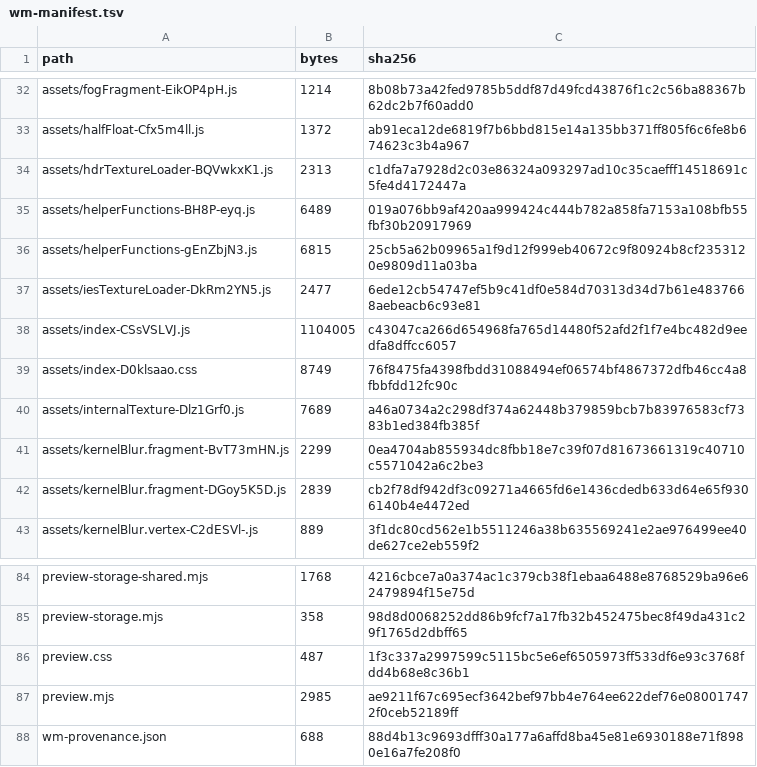
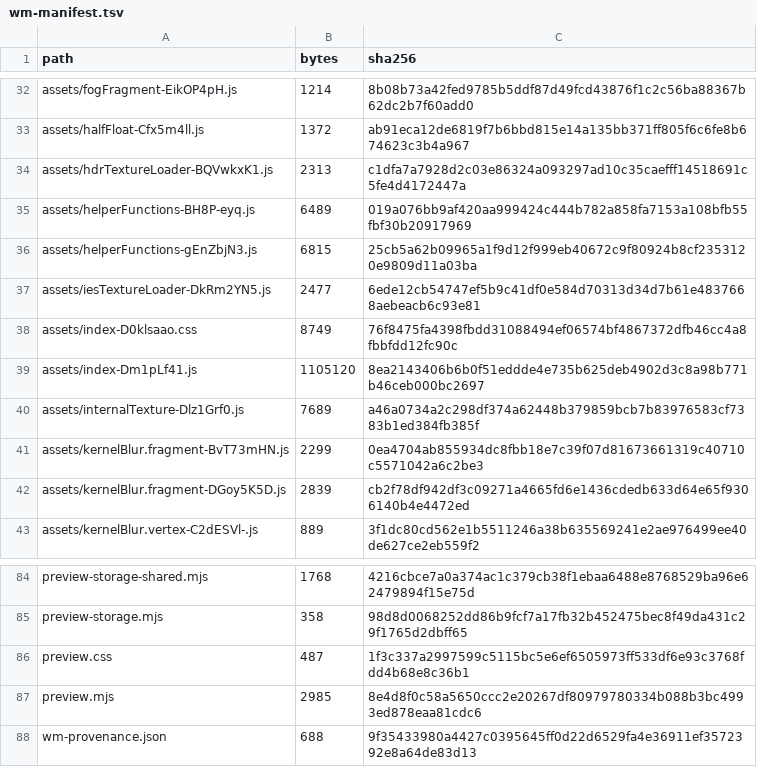
Before and after one commit to timcgha/Webmaster, a TSV file: wm007-preview/wm-manifest.tsv, drawn as a sheet; only a part is shown, gaps mark what is left out.

Commit message:
WM-007 normal-root + preview: higher swing loft, human block hero
Source main 52ce916. Preserve wm003–wm006 previews; refresh root and wm007-preview.

Co-authored-by: timcgha <timcgha@users.noreply.github.com>

```diff
--- a/wm007-preview/wm-manifest.tsv
+++ b/wm007-preview/wm-manifest.tsv
@@ -37,4 +37,4 @@ assets/helperFunctions-gEnZbjN3.js	6815	25cb5a62b09965a1f9d12f999eb40672c9f80924
 assets/iesTextureLoader-DkRm2YN5.js	2477	6ede12cb54747ef5b9c41df0e584d70313d34d7b61e4837668aebeacb6c93e81
-assets/index-CSsVSLVJ.js	1104005	c43047ca266d654968fa765d14480f52afd2f1f7e4bc482d9eedfa8dffcc6057
 assets/index-D0klsaao.css	8749	76f8475fa4398fbdd31088494ef06574bf4867372dfb46cc4a8fbbfdd12fc90c
+assets/index-Dm1pLf41.js	1105120	8ea2143406b6b0f51eddde4e735b625deb4902d3c8a98b771b46ceb000bc2697
 assets/internalTexture-Dlz1Grf0.js	7689	a46a0734a2c298df374a62448b379859bcb7b83976583cf7383b1ed384fb385f
@@ -86,3 +86,3 @@ preview-storage.mjs	358	98d8d0068252dd86b9fcf7a17fb32b452475bec8f49da431c29f1765
 preview.css	487	1f3c337a2997599c5115bc5e6ef6505973ff533df6e93c3768fdd4b68e8c36b1
-preview.mjs	2985	ae9211f67c695ecf3642bef97bb4e764ee622def76e080017472f0ceb52189ff
-wm-provenance.json	688	88d4b13c9693dfff30a177a6affd8ba45e81e6930188e71f8980e16a7fe208f0
+preview.mjs	2985	8e4d8f0c58a5650ccc2e20267df80979780334b088b3bc4993ed878eaa81cdc6
+wm-provenance.json	688	9f35433980a4427c0395645ff0d22d6529fa4e36911ef3572392e8a64de83d13
```
Also changed, not shown: 7 other files.
